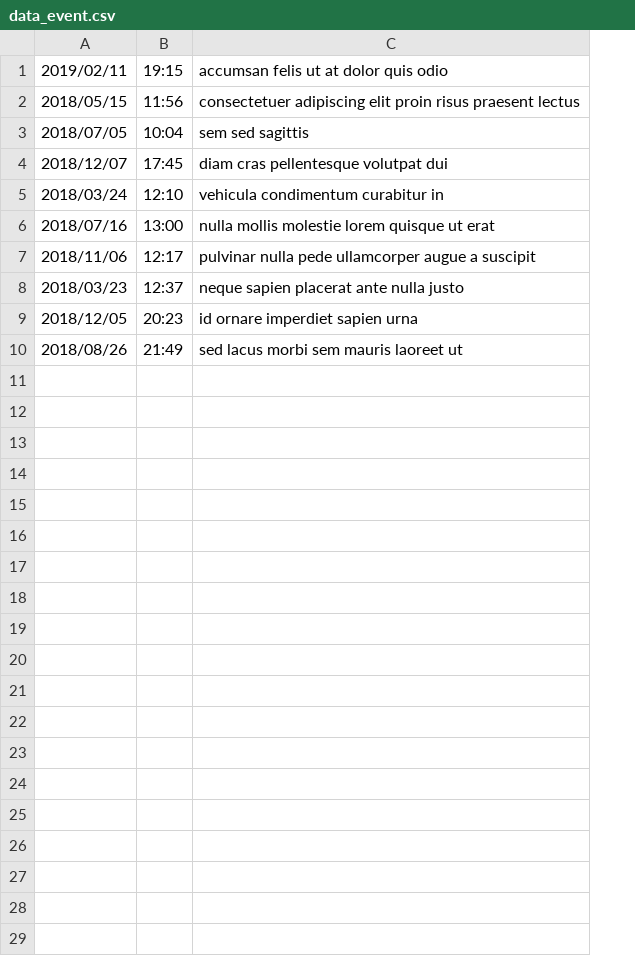
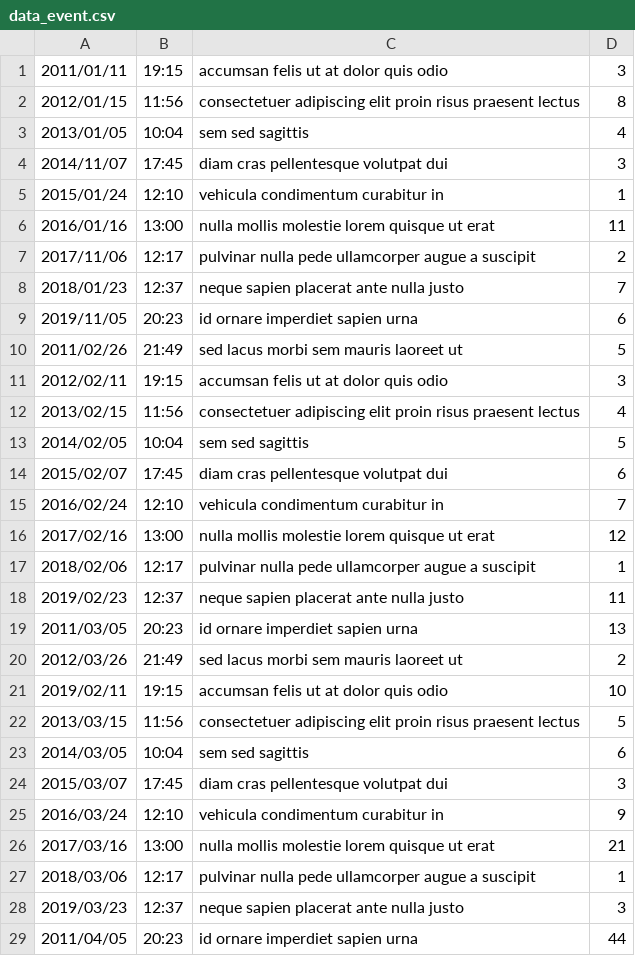
Before and after one commit to pvitkovsky/Mishpahug_server, a CSV file: MishpahugHaifa/src/main/resources/long-datafiles/data_event.csv, drawn as a sheet; only a part is shown; removed rows and columns are numbered as before the commit, all else as after; the diff covers the shown part only; the diff names each change by its address in the sheet, - before the commit and + after, or states it on an @@ line.

```diff
--- a/MishpahugHaifa/src/main/resources/long-datafiles/data_event.csv
+++ b/MishpahugHaifa/src/main/resources/long-datafiles/data_event.csv
-column A, rows 1-10: 2019/02/11 | 2018/05/15 | 2018/07/05 | 2018/12/07 | 2018/03/24 | 2018/07/16 | 2018/11/06 | 2018/03/23 | 2018/12/05 | 2018/08/26
+column A, rows 1-10: 2011/01/11 | 2012/01/15 | 2013/01/05 | 2014/11/07 | 2015/01/24 | 2016/01/16 | 2017/11/06 | 2018/01/23 | 2019/11/05 | 2011/02/26
+column D, rows 1-10: 3 | 8 | 4 | 3 | 1 | 11 | 2 | 7 | 6 | 5
+row 11: 2012/02/11 | 19:15 | accumsan felis ut at dolor quis odio | 3
+row 12: 2013/02/15 | 11:56 | consectetuer adipiscing elit proin risus praesent lectus | 4
+row 13: 2014/02/05 | 10:04 | sem sed sagittis | 5
+row 14: 2015/02/07 | 17:45 | diam cras pellentesque volutpat dui | 6
+row 15: 2016/02/24 | 12:10 | vehicula condimentum curabitur in | 7
+row 16: 2017/02/16 | 13:00 | nulla mollis molestie lorem quisque ut erat | 12
+row 17: 2018/02/06 | 12:17 | pulvinar nulla pede ullamcorper augue a suscipit | 1
+row 18: 2019/02/23 | 12:37 | neque sapien placerat ante nulla justo | 11
+row 19: 2011/03/05 | 20:23 | id ornare imperdiet sapien urna | 13
+row 20: 2012/03/26 | 21:49 | sed lacus morbi sem mauris laoreet ut | 2
+row 21: 2019/02/11 | 19:15 | accumsan felis ut at dolor quis odio | 10
+row 22: 2013/03/15 | 11:56 | consectetuer adipiscing elit proin risus praesent lectus | 5
+row 23: 2014/03/05 | 10:04 | sem sed sagittis | 6
+row 24: 2015/03/07 | 17:45 | diam cras pellentesque volutpat dui | 3
+row 25: 2016/03/24 | 12:10 | vehicula condimentum curabitur in | 9
+row 26: 2017/03/16 | 13:00 | nulla mollis molestie lorem quisque ut erat | 21
+row 27: 2018/03/06 | 12:17 | pulvinar nulla pede ullamcorper augue a suscipit | 1
+row 28: 2019/03/23 | 12:37 | neque sapien placerat ante nulla justo | 3
+row 29: 2011/04/05 | 20:23 | id ornare imperdiet sapien urna | 44
```
Also changed, not shown: 11 added rows elsewhere in this file, MishpahugHaifa/src/main/resources/long-datafiles/foods.csv, MishpahugHaifa/src/main/resources/long-datafiles/streets.csv, 22 other files.
